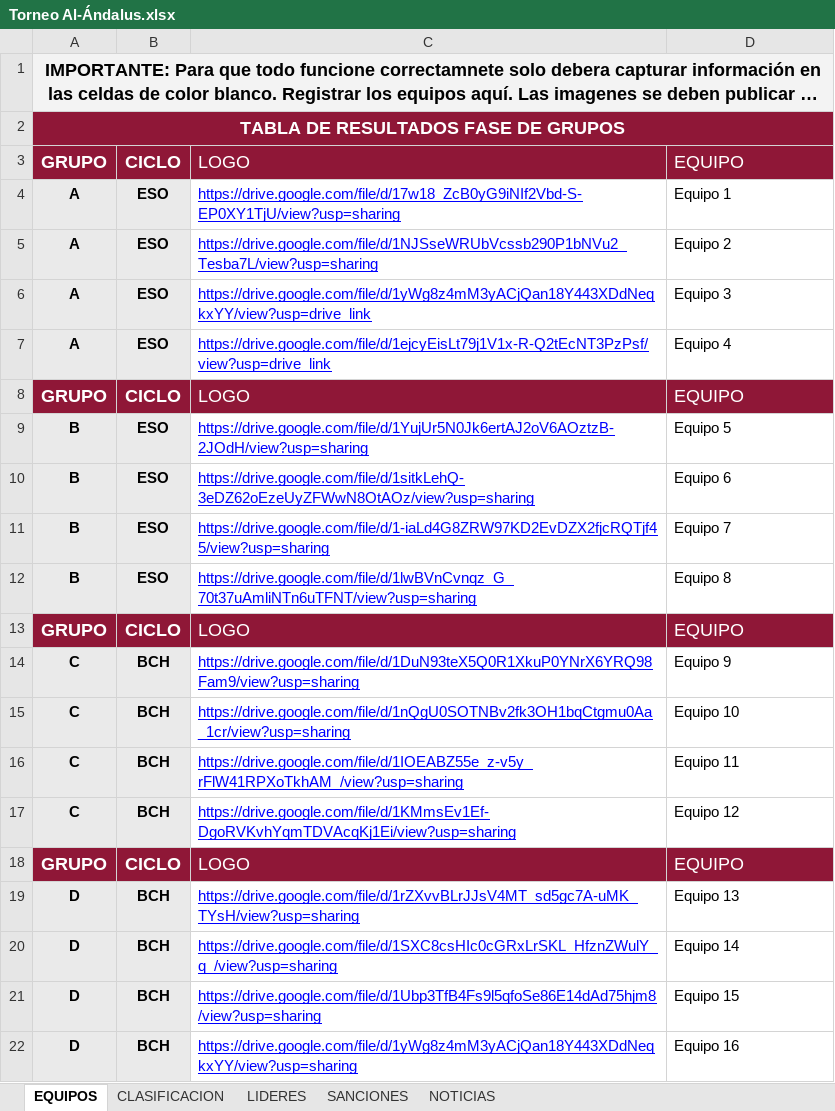
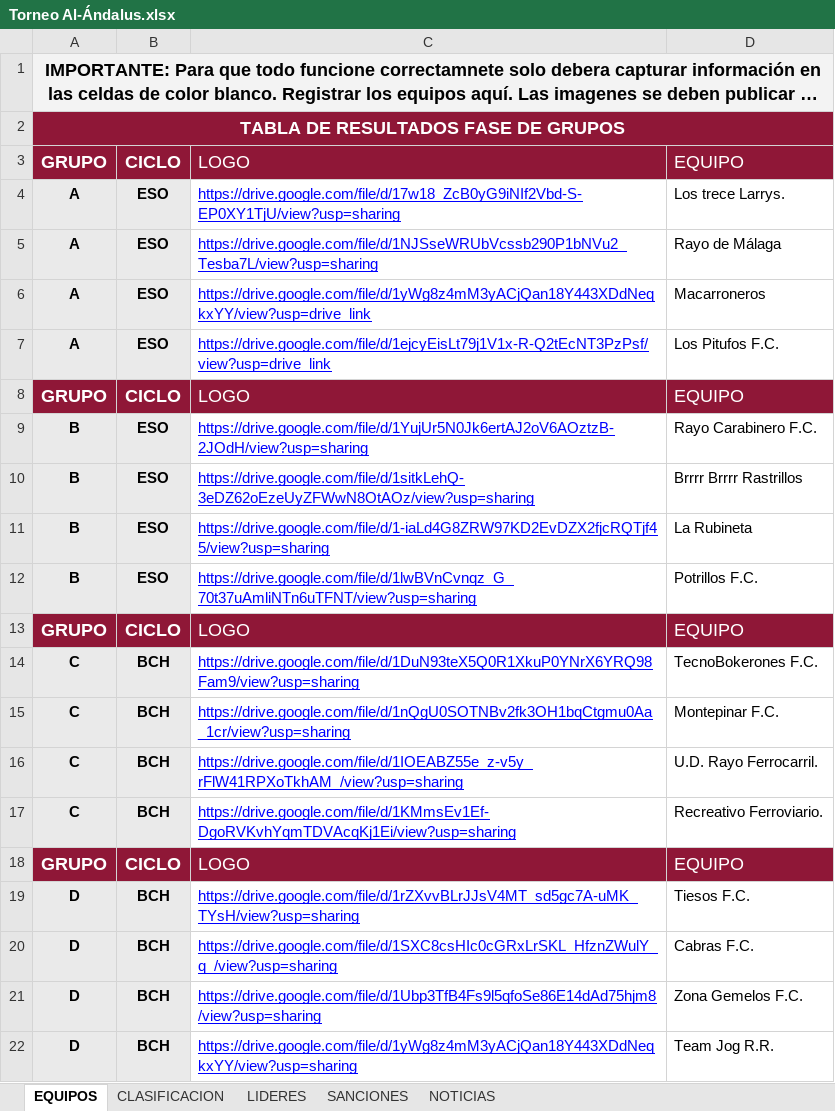
Before and after one commit to GerardoHMX/TorneoAl-Andalus, an Excel workbook: Torneo Al-Ándalus.xlsx, sheet EQUIPOS, drawn as a sheet; long unchanged cells end in …; values as stored, in another font and other column widths than the file's, no borders; charts and pictures not drawn; the diff names each change by its address in the sheet, - before the commit and + after, or states it on an @@ line.

```diff
--- a/Torneo Al-Ándalus.xlsx (sheet EQUIPOS)
+++ b/Torneo Al-Ándalus.xlsx (sheet EQUIPOS)
-D4: Equipo 1
+D4: Los trece Larrys.
-D5: Equipo 2
+D5: Rayo de Málaga
-D6: Equipo 3
+D6: Macarroneros
-D7: Equipo 4
+D7: Los Pitufos F.C.
-D9: Equipo 5
+D9: Rayo Carabinero F.C.
-D10: Equipo 6
+D10: Brrrr Brrrr Rastrillos
-D11: Equipo 7
+D11: La Rubineta
-D12: Equipo 8
+D12: Potrillos F.C.
-D14: Equipo 9
+D14: TecnoBokerones F.C.
-D15: Equipo 10
+D15: Montepinar F.C.
-D16: Equipo 11
+D16: U.D. Rayo Ferrocarril.
-D17: Equipo 12
+D17: Recreativo Ferroviario.
-D19: Equipo 13
+D19: Tiesos F.C.
-D20: Equipo 14
+D20: Cabras F.C.
-D21: Equipo 15
+D21: Zona Gemelos F.C.
-D22: Equipo 16
+D22: Team Jog R.R.
```
Also changed, not shown: sheet CLASIFICACION, sheet SANCIONES, sheet LIDERES, sheet NOTICIAS, formulas that keep their value, 4 other files.
